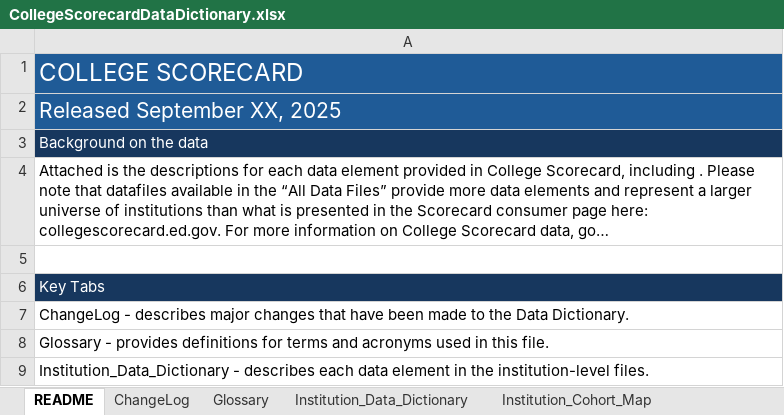
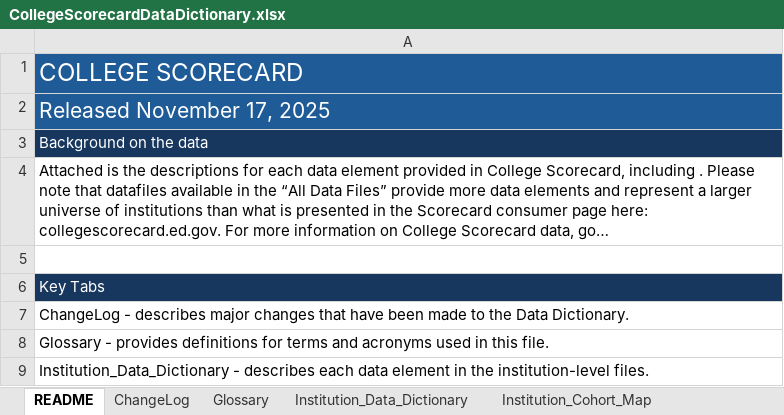
Before and after one commit to RTICWDT/college-scorecard, an Excel workbook: public/files/CollegeScorecardDataDictionary.xlsx, sheet README, drawn as a sheet; only a part is shown; long unchanged cells end in …; values as stored, in another font and other column widths than the file's, no borders; charts and pictures not drawn; the diff names each change by its address in the sheet, - before the commit and + after, or states it on an @@ line.

```diff
--- a/public/files/CollegeScorecardDataDictionary.xlsx (sheet README)
+++ b/public/files/CollegeScorecardDataDictionary.xlsx (sheet README)
-A2: Released September XX, 2025
+A2: Released November 17, 2025
```
Also changed, not shown: sheet ChangeLog, 2 other files.
